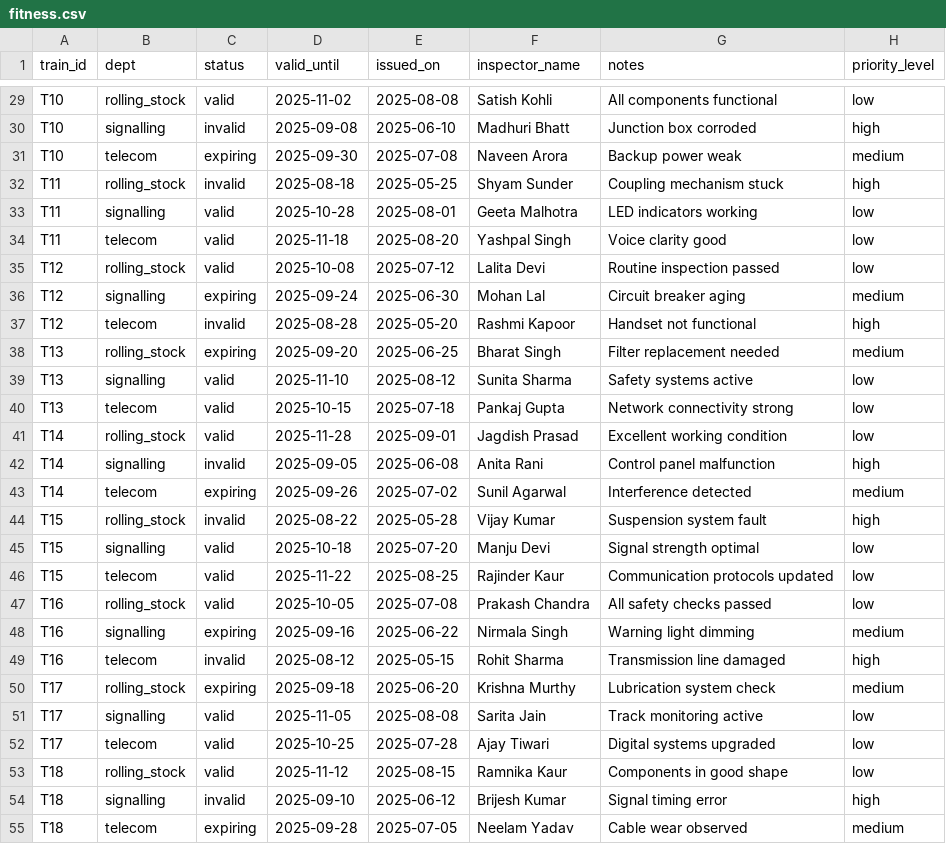
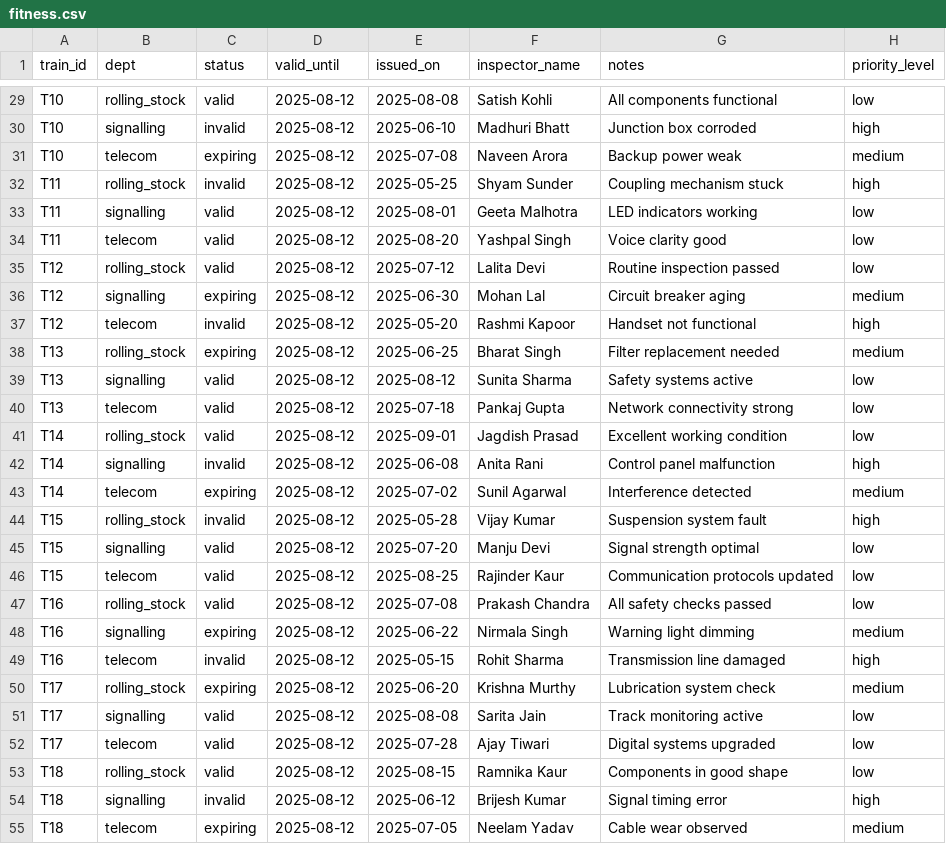
Before and after one commit to arunthakur009/kochi-metro-sih, a CSV file: data/training/fitness.csv, drawn as a sheet; only a part is shown, gaps mark what is left out; the diff covers the shown part only; the diff names each change by its address in the sheet, - before the commit and + after, or states it on an @@ line.

```diff
--- a/data/training/fitness.csv
+++ b/data/training/fitness.csv
-D29 (valid_until): 2025-11-02
+D29 (valid_until): 2025-08-12
-D30 (valid_until): 2025-09-08
+D30 (valid_until): 2025-08-12
-D31 (valid_until): 2025-09-30
+D31 (valid_until): 2025-08-12
-D32 (valid_until): 2025-08-18
+D32 (valid_until): 2025-08-12
-D33 (valid_until): 2025-10-28
+D33 (valid_until): 2025-08-12
-D34 (valid_until): 2025-11-18
+D34 (valid_until): 2025-08-12
-D35 (valid_until): 2025-10-08
+D35 (valid_until): 2025-08-12
-D36 (valid_until): 2025-09-24
+D36 (valid_until): 2025-08-12
-D37 (valid_until): 2025-08-28
+D37 (valid_until): 2025-08-12
-D38 (valid_until): 2025-09-20
+D38 (valid_until): 2025-08-12
-D39 (valid_until): 2025-11-10
+D39 (valid_until): 2025-08-12
-D40 (valid_until): 2025-10-15
+D40 (valid_until): 2025-08-12
-D41 (valid_until): 2025-11-28
+D41 (valid_until): 2025-08-12
-D42 (valid_until): 2025-09-05
+D42 (valid_until): 2025-08-12
-D43 (valid_until): 2025-09-26
+D43 (valid_until): 2025-08-12
-D44 (valid_until): 2025-08-22
+D44 (valid_until): 2025-08-12
-D45 (valid_until): 2025-10-18
+D45 (valid_until): 2025-08-12
-D46 (valid_until): 2025-11-22
+D46 (valid_until): 2025-08-12
-D47 (valid_until): 2025-10-05
+D47 (valid_until): 2025-08-12
-D48 (valid_until): 2025-09-16
+D48 (valid_until): 2025-08-12
-D50 (valid_until): 2025-09-18
+D50 (valid_until): 2025-08-12
-D51 (valid_until): 2025-11-05
+D51 (valid_until): 2025-08-12
-D52 (valid_until): 2025-10-25
+D52 (valid_until): 2025-08-12
-D53 (valid_until): 2025-11-12
+D53 (valid_until): 2025-08-12
-D54 (valid_until): 2025-09-10
+D54 (valid_until): 2025-08-12
-D55 (valid_until): 2025-09-28
+D55 (valid_until): 2025-08-12
```
Also changed, not shown: 48 edited cells elsewhere in this file, 9 other files.
